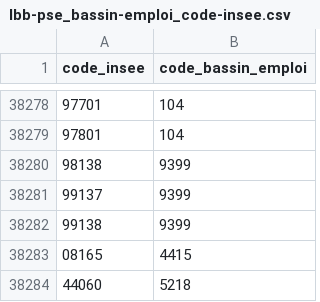
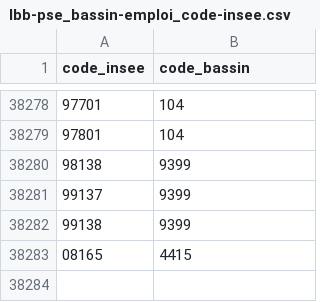
Before and after one commit to StartupsPoleEmploi/labonneboite, a CSV file: labonneboite/common/data/lbb-pse_bassin-emploi_code-insee.csv, drawn as a sheet; only a part is shown, gaps mark what is left out; the diff names each change by its address in the sheet, - before the commit and + after, or states it on an @@ line.

```diff
--- a/labonneboite/common/data/lbb-pse_bassin-emploi_code-insee.csv
+++ b/labonneboite/common/data/lbb-pse_bassin-emploi_code-insee.csv
-B1: code_bassin_emploi
+B1: code_bassin
-row 38284: 44060 | 5218
```
Also changed, not shown: 7 other files.
